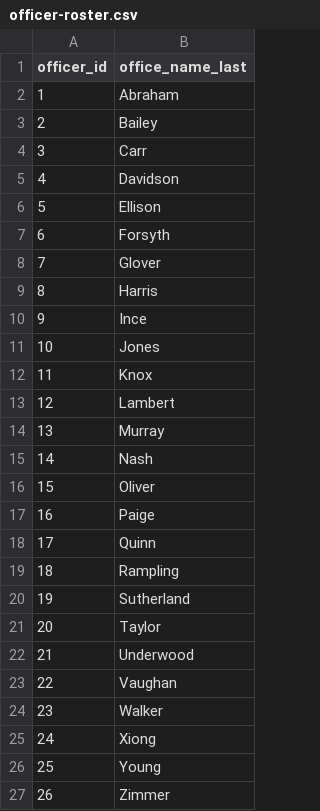
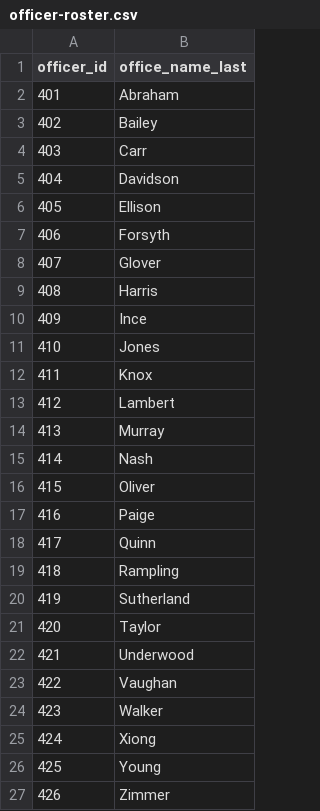
Before and after one commit to OuhscBbmc/usnavy-billets, a CSV file: data-phi-free/raw/officer-roster.csv, drawn as a sheet.

```diff
--- a/data-phi-free/raw/officer-roster.csv
+++ b/data-phi-free/raw/officer-roster.csv
@@ -1,27 +1,27 @@
 officer_id,office_name_last
-1,Abraham
-2,Bailey
-3,Carr
-4,Davidson
-5,Ellison
-6,Forsyth
-7,Glover
-8,Harris
-9,Ince
-10,Jones
-11,Knox
-12,Lambert
-13,Murray
-14,Nash
-15,Oliver
-16,Paige
-17,Quinn
-18,Rampling
-19,Sutherland
-20,Taylor
-21,Underwood
-22,Vaughan
-23,Walker
-24,Xiong
-25,Young
-26,Zimmer
+401,Abraham
+402,Bailey
+403,Carr
+404,Davidson
+405,Ellison
+406,Forsyth
+407,Glover
+408,Harris
+409,Ince
+410,Jones
+411,Knox
+412,Lambert
+413,Murray
+414,Nash
+415,Oliver
+416,Paige
+417,Quinn
+418,Rampling
+419,Sutherland
+420,Taylor
+421,Underwood
+422,Vaughan
+423,Walker
+424,Xiong
+425,Young
+426,Zimmer
```
Also changed, not shown: data-phi-free/derived/billet.csv, data-phi-free/derived/officer.csv, 4 other files.
